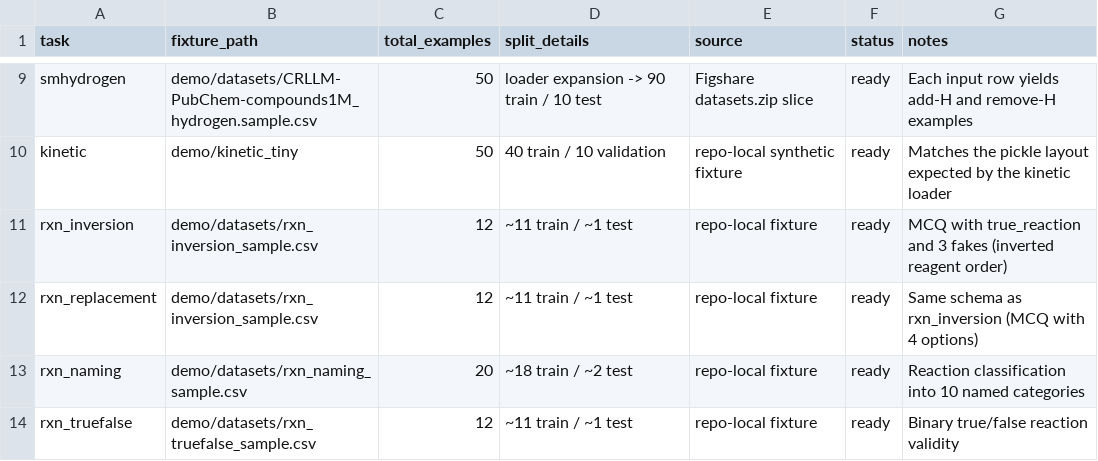
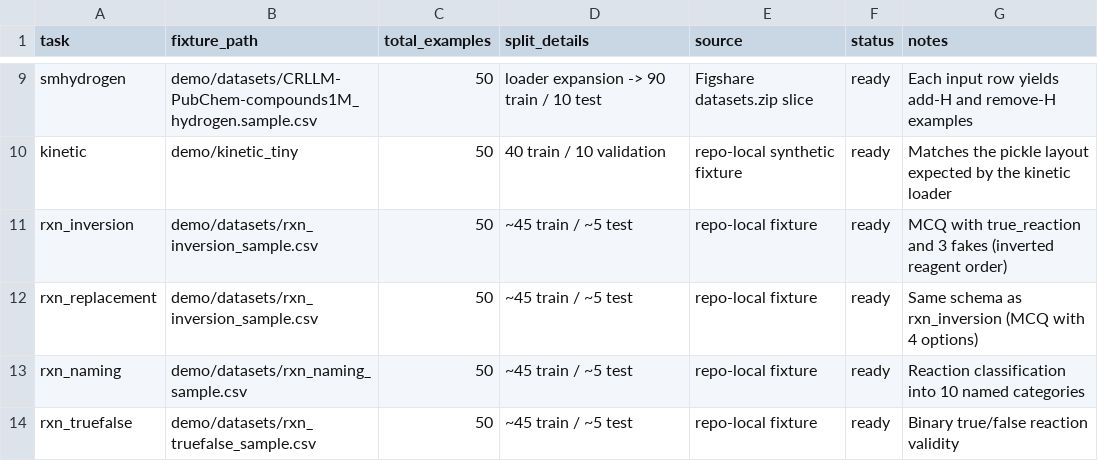
Before and after one commit to schwallergroup/mist, a CSV file: demo/fixture_manifest.csv, drawn as a sheet; only a part is shown, gaps mark what is left out.

```diff
--- a/demo/fixture_manifest.csv
+++ b/demo/fixture_manifest.csv
@@ -10,5 +10,5 @@ smhydrogen,demo/datasets/CRLLM-PubChem-compounds1M_hydrogen.sample.csv,50,"loade
 kinetic,demo/kinetic_tiny,50,"40 train / 10 validation",repo-local synthetic fixture,ready,"Matches the pickle layout expected by the kinetic loader"
-rxn_inversion,demo/datasets/rxn_inversion_sample.csv,12,"~11 train / ~1 test",repo-local fixture,ready,"MCQ with true_reaction and 3 fakes (inverted reagent order)"
-rxn_replacement,demo/datasets/rxn_inversion_sample.csv,12,"~11 train / ~1 test",repo-local fixture,ready,"Same schema as rxn_inversion (MCQ with 4 options)"
-rxn_naming,demo/datasets/rxn_naming_sample.csv,20,"~18 train / ~2 test",repo-local fixture,ready,"Reaction classification into 10 named categories"
-rxn_truefalse,demo/datasets/rxn_truefalse_sample.csv,12,"~11 train / ~1 test",repo-local fixture,ready,"Binary true/false reaction validity"
+rxn_inversion,demo/datasets/rxn_inversion_sample.csv,50,"~45 train / ~5 test",repo-local fixture,ready,"MCQ with true_reaction and 3 fakes (inverted reagent order)"
+rxn_replacement,demo/datasets/rxn_inversion_sample.csv,50,"~45 train / ~5 test",repo-local fixture,ready,"Same schema as rxn_inversion (MCQ with 4 options)"
+rxn_naming,demo/datasets/rxn_naming_sample.csv,50,"~45 train / ~5 test",repo-local fixture,ready,"Reaction classification into 10 named categories"
+rxn_truefalse,demo/datasets/rxn_truefalse_sample.csv,50,"~45 train / ~5 test",repo-local fixture,ready,"Binary true/false reaction validity"
```
Also changed, not shown: demo/datasets/rxn_inversion_sample.csv, demo/datasets/rxn_naming_sample.csv, 14 other files.
